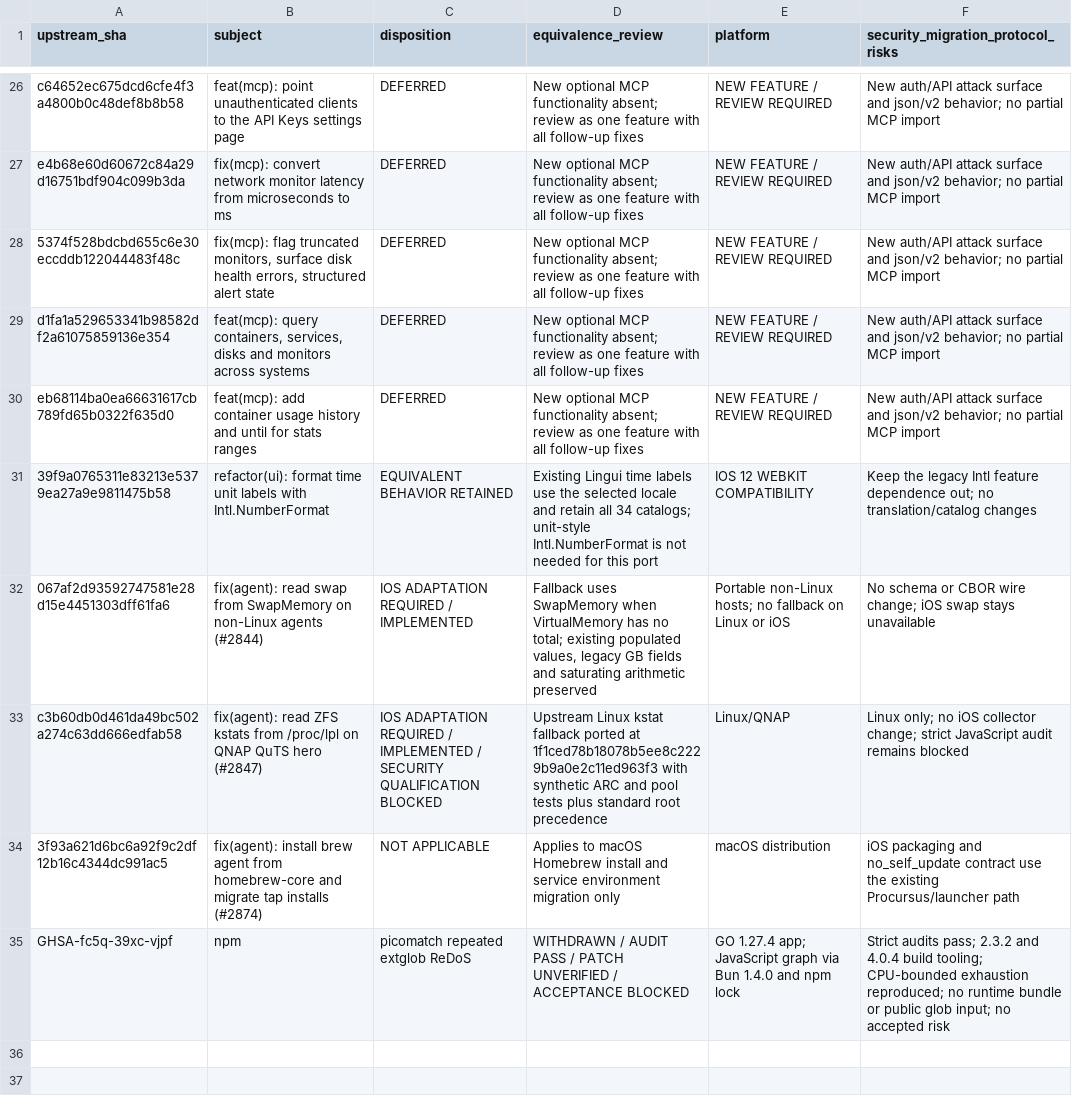
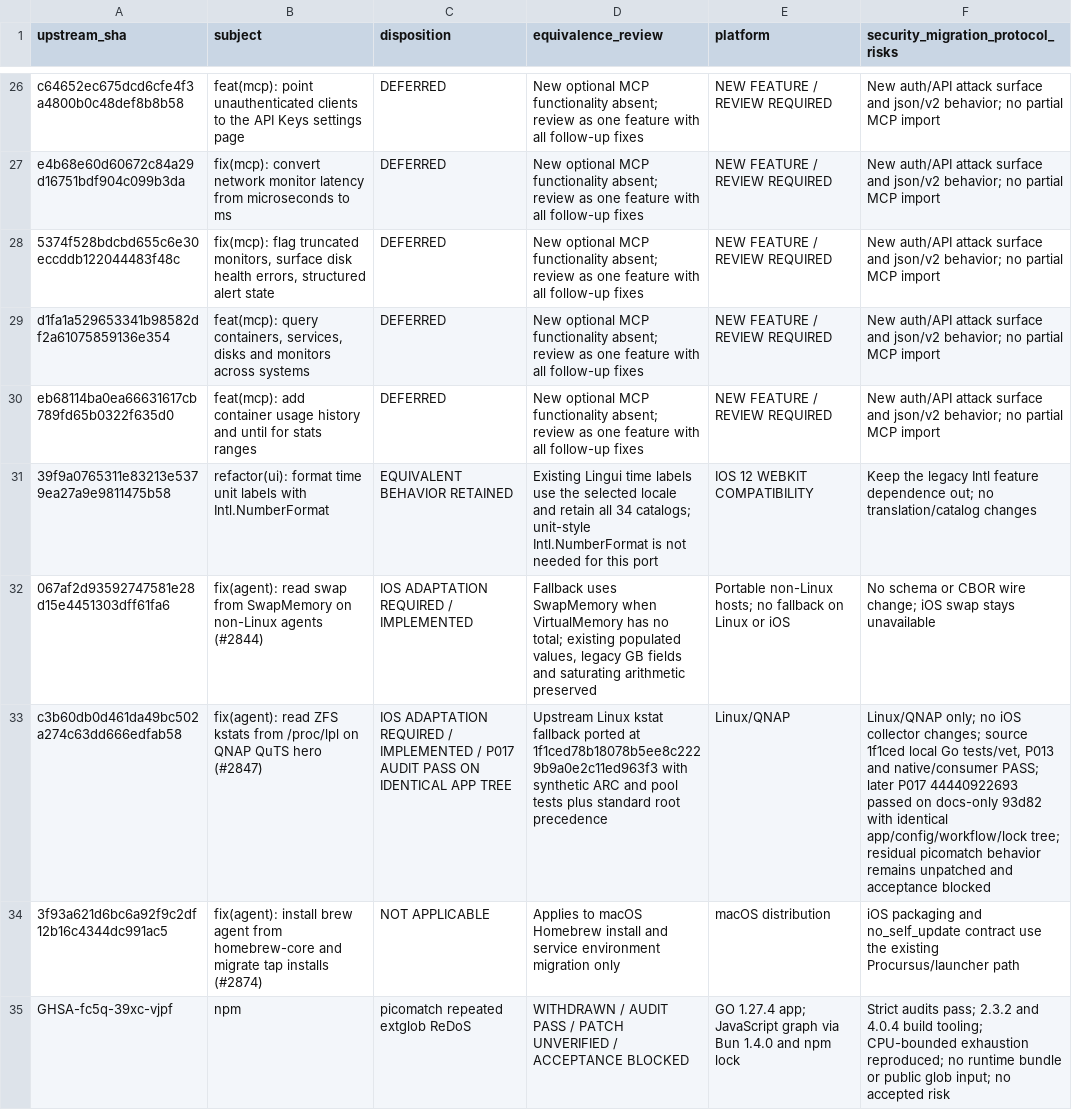
Before and after one commit to nghianguyen150612/Beszel-iOS, a CSV file: docs/ios-p030-upstream-ledger.csv, drawn as a sheet; only a part is shown, gaps mark what is left out; the diff names each change by its address in the sheet, - before the commit and + after, or states it on an @@ line.

Commit message:
docs(p030): record terminal QNAP qualification

```diff
--- a/docs/ios-p030-upstream-ledger.csv
+++ b/docs/ios-p030-upstream-ledger.csv
-C33 (disposition): …IMPLEMENTED / SECURITY QUALIFICATION BLOCKED
+C33 (disposition): …IMPLEMENTED / P017 AUDIT PASS ON IDENTICAL APP TREE
-F33: Linux only; no iOS collector change; strict JavaScript audit remains blocked
+F33: Linux/QNAP only; no iOS collector changes; source 1f1ced local Go tests/vet, P013 and native/consumer PASS; later P017 44440922693 passed on docs-only 93d82 with identical app/config/workflow/lock tree; residual picomatch behavior remains unpatched and acceptance blocked
```
Also changed, not shown: docs/ios-p030-commit-map.csv, 1 other file.
